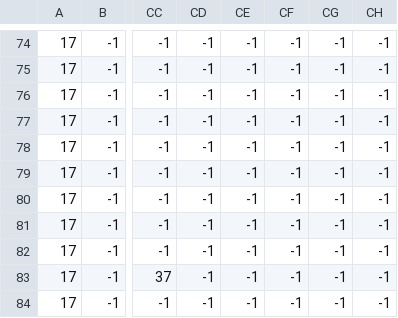
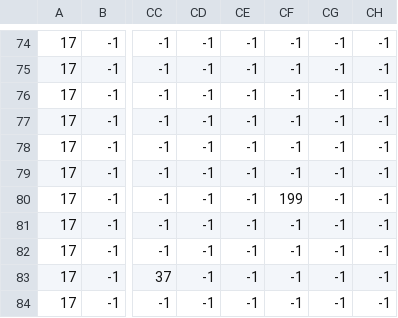
Before and after one commit to nlalert/FinalComGame, a CSV file: Data/Level_1/Level_1_Collision.csv, drawn as a sheet; only a part is shown, gaps mark what is left out; the diff names each change by its address in the sheet, - before the commit and + after, or states it on an @@ line.

```diff
--- a/Data/Level_1/Level_1_Collision.csv
+++ b/Data/Level_1/Level_1_Collision.csv
-CF80: -1
+CF80: 199
```
Also changed, not shown: 2 other files.
